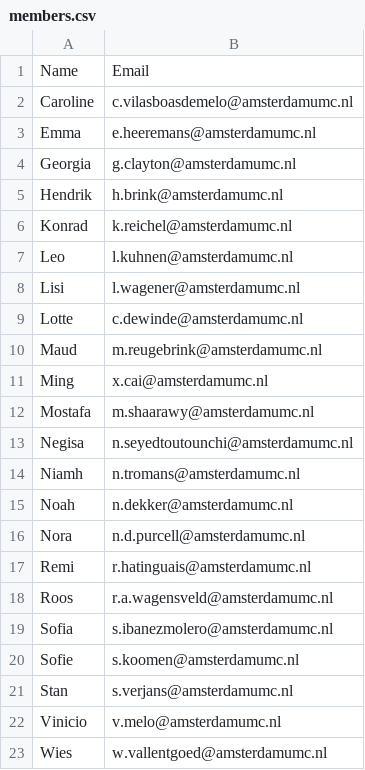
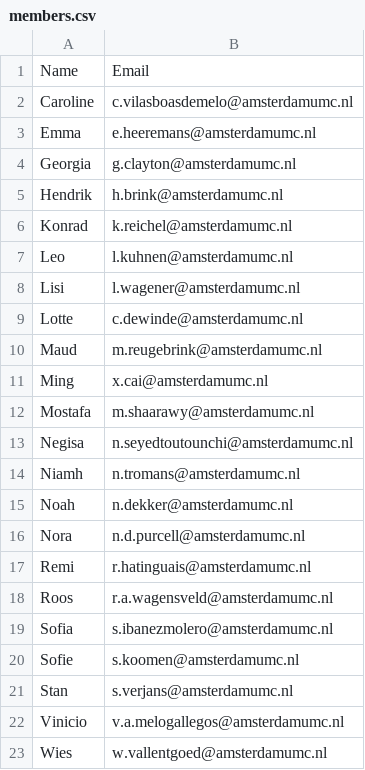
Before and after one commit to SphnixPhi135/TIschedule, a CSV file: members.csv, drawn as a sheet.

Commit message:
Update members.csv

```diff
--- a/members.csv
+++ b/members.csv
@@ -21,3 +21,3 @@ Sofie,s.koomen@amsterdamumc.nl
 Stan,s.verjans@amsterdamumc.nl
-Vinicio,v.melo@amsterdamumc.nl
+Vinicio,v.a.melogallegos@amsterdamumc.nl
 Wies,w.vallentgoed@amsterdamumc.nl
```
